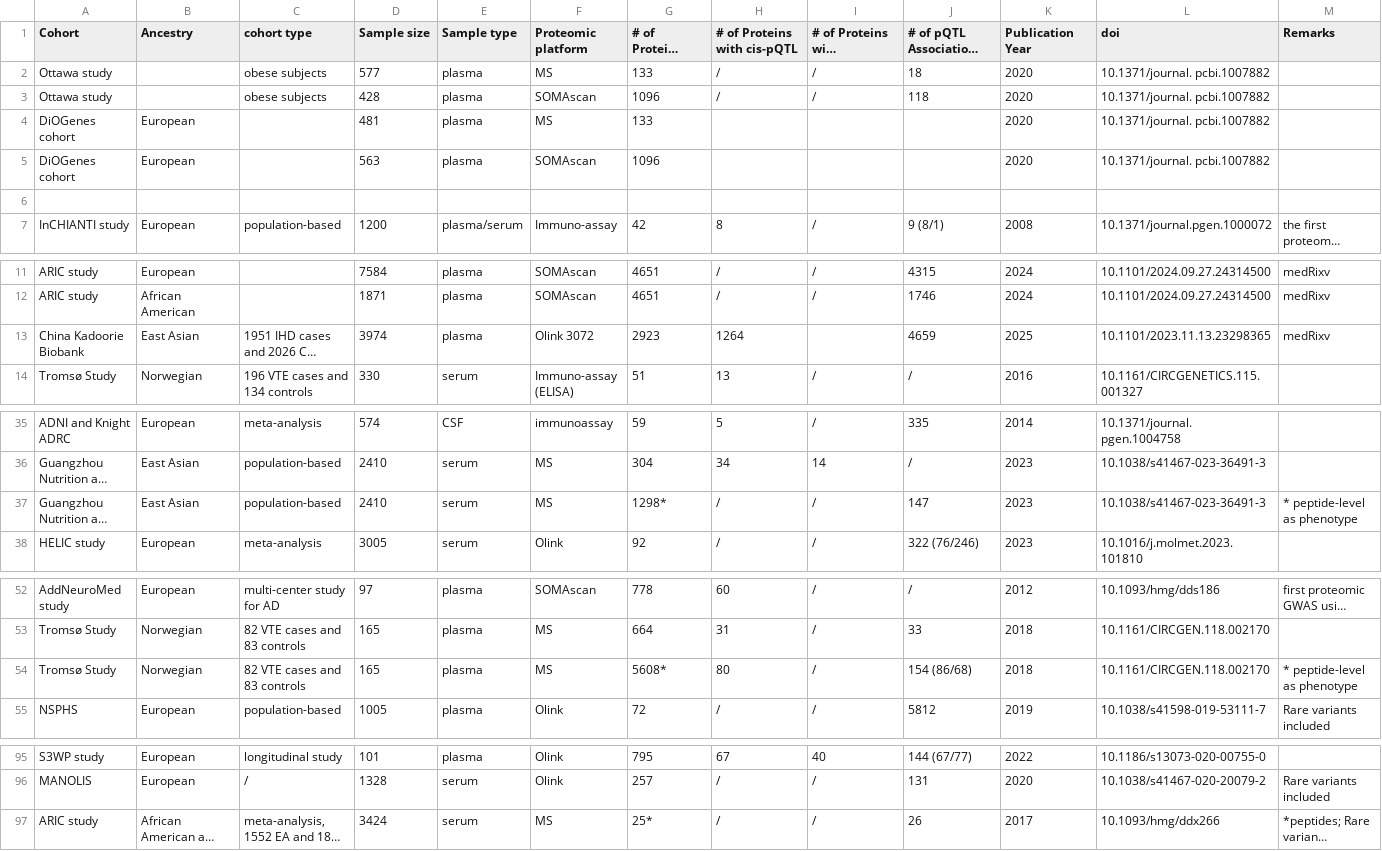
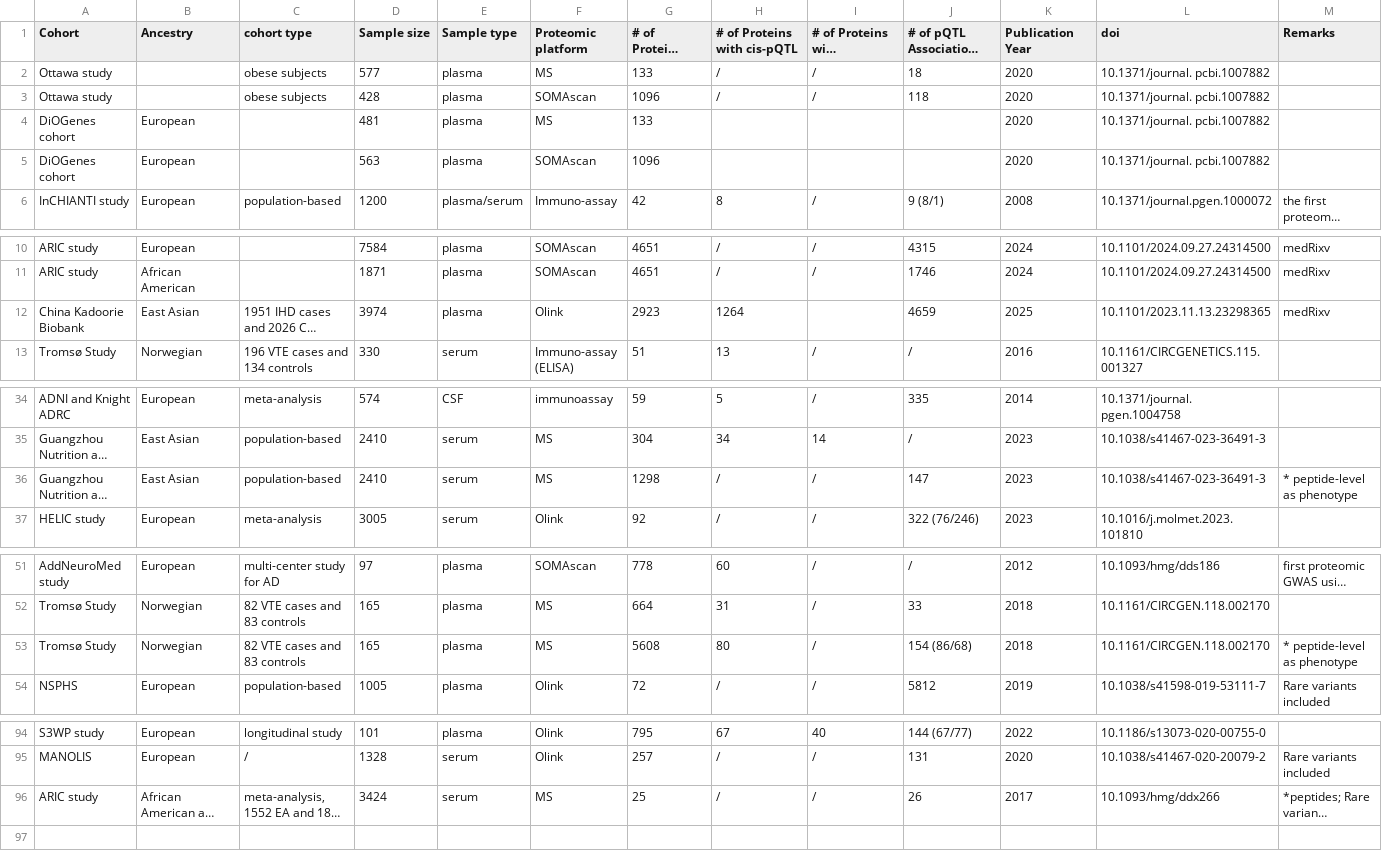
Before and after one commit to RanranZhai/human-proteome-gwas, a CSV file: proteome-gwas-full.csv, drawn as a sheet; only a part is shown, gaps mark what is left out; long unchanged cells end in …; removed rows and columns are numbered as before the commit, all else as after; the diff names each change by its address in the sheet, - before the commit and + after, or states it on an @@ line.

Commit message:
Add files via upload

```diff
--- a/proteome-gwas-full.csv
+++ b/proteome-gwas-full.csv
-row 6: (empty)
-F12 (Proteomic platform): Olink 3072
+F12 (Proteomic platform): Olink
-G36 (# of Proteins mesured): 1298*
+G36 (# of Proteins mesured): 1298
-G53 (# of Proteins mesured): 5608*
+G53 (# of Proteins mesured): 5608
-G96 (# of Proteins mesured): 25*
+G96 (# of Proteins mesured): 25
```
